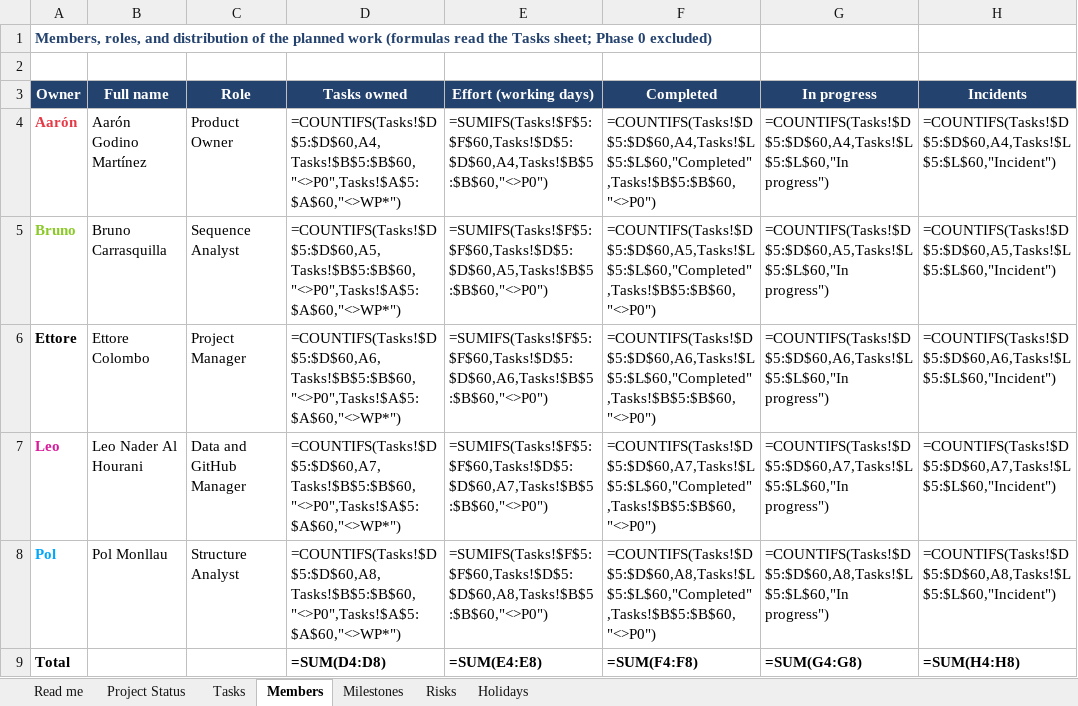
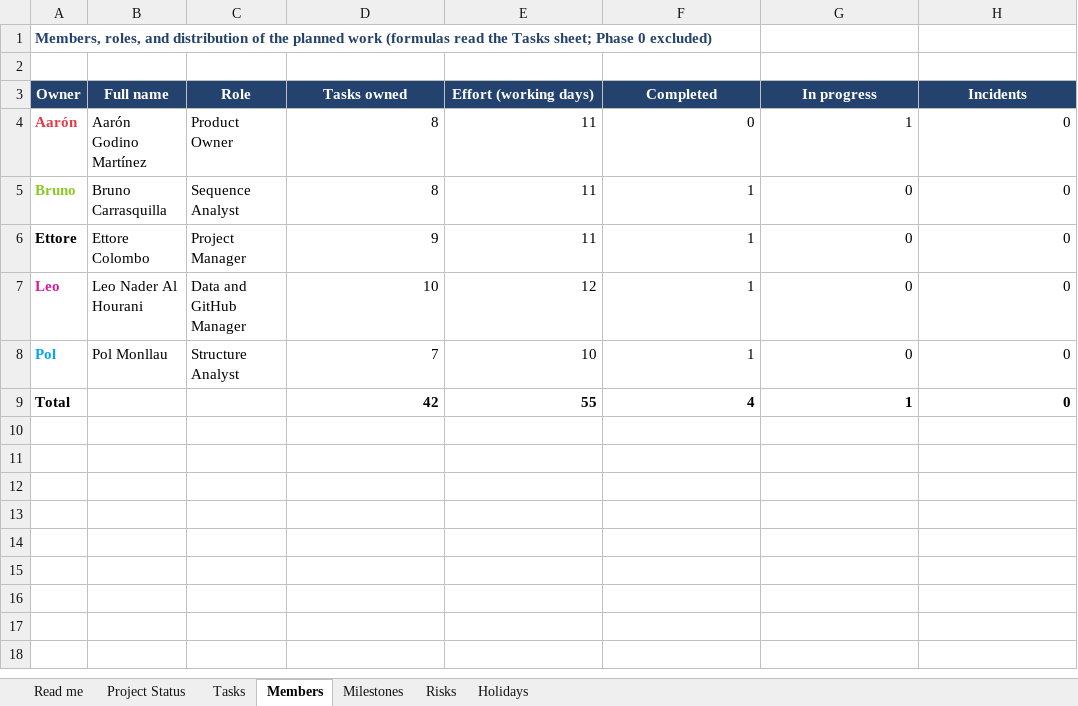
Before and after one commit to XxNaderTheKing08Xx/11DP-C_Pyruvate-Kinase-Deficiency_IB_2026, an Excel workbook: gantt/Gantt_live_11DP-C.xlsx, sheet Members, drawn as a sheet; values as stored, in another font and other column widths than the file's, no borders; formulas without a stored value are shown as written; the diff names each change by its address in the sheet, - before the commit and + after, or states it on an @@ line.

```diff
--- a/gantt/Gantt_live_11DP-C.xlsx (sheet Members)
+++ b/gantt/Gantt_live_11DP-C.xlsx (sheet Members)
-D4 (Tasks owned): =COUNTIFS(Tasks!$D$5:$D$60,A4,Tasks!$B$5:$B$60,"<>P0",Tasks!$A$5:$A$60,"<>WP*")
+D4 (Tasks owned): 8
-E4 (Effort (working days)): =SUMIFS(Tasks!$F$5:$F$60,Tasks!$D$5:$D$60,A4,Tasks!$B$5:$B$60,"<>P0")
+E4 (Effort (working days)): 11
-F4 (Completed): =COUNTIFS(Tasks!$D$5:$D$60,A4,Tasks!$L$5:$L$60,"Completed",Tasks!$B$5:$B$60,"<>P0")
+F4 (Completed): 0
-G4 (In progress): =COUNTIFS(Tasks!$D$5:$D$60,A4,Tasks!$L$5:$L$60,"In progress")
+G4 (In progress): 1
-H4 (Incidents): =COUNTIFS(Tasks!$D$5:$D$60,A4,Tasks!$L$5:$L$60,"Incident")
+H4 (Incidents): 0
-D5 (Tasks owned): =COUNTIFS(Tasks!$D$5:$D$60,A5,Tasks!$B$5:$B$60,"<>P0",Tasks!$A$5:$A$60,"<>WP*")
+D5 (Tasks owned): 8
-E5 (Effort (working days)): =SUMIFS(Tasks!$F$5:$F$60,Tasks!$D$5:$D$60,A5,Tasks!$B$5:$B$60,"<>P0")
+E5 (Effort (working days)): 11
-F5 (Completed): =COUNTIFS(Tasks!$D$5:$D$60,A5,Tasks!$L$5:$L$60,"Completed",Tasks!$B$5:$B$60,"<>P0")
+F5 (Completed): 1
-G5 (In progress): =COUNTIFS(Tasks!$D$5:$D$60,A5,Tasks!$L$5:$L$60,"In progress")
+G5 (In progress): 0
-H5 (Incidents): =COUNTIFS(Tasks!$D$5:$D$60,A5,Tasks!$L$5:$L$60,"Incident")
+H5 (Incidents): 0
-D6 (Tasks owned): =COUNTIFS(Tasks!$D$5:$D$60,A6,Tasks!$B$5:$B$60,"<>P0",Tasks!$A$5:$A$60,"<>WP*")
+D6 (Tasks owned): 9
-E6 (Effort (working days)): =SUMIFS(Tasks!$F$5:$F$60,Tasks!$D$5:$D$60,A6,Tasks!$B$5:$B$60,"<>P0")
+E6 (Effort (working days)): 11
-F6 (Completed): =COUNTIFS(Tasks!$D$5:$D$60,A6,Tasks!$L$5:$L$60,"Completed",Tasks!$B$5:$B$60,"<>P0")
+F6 (Completed): 1
-G6 (In progress): =COUNTIFS(Tasks!$D$5:$D$60,A6,Tasks!$L$5:$L$60,"In progress")
+G6 (In progress): 0
-H6 (Incidents): =COUNTIFS(Tasks!$D$5:$D$60,A6,Tasks!$L$5:$L$60,"Incident")
+H6 (Incidents): 0
-D7 (Tasks owned): =COUNTIFS(Tasks!$D$5:$D$60,A7,Tasks!$B$5:$B$60,"<>P0",Tasks!$A$5:$A$60,"<>WP*")
+D7 (Tasks owned): 10
-E7 (Effort (working days)): =SUMIFS(Tasks!$F$5:$F$60,Tasks!$D$5:$D$60,A7,Tasks!$B$5:$B$60,"<>P0")
+E7 (Effort (working days)): 12
-F7 (Completed): =COUNTIFS(Tasks!$D$5:$D$60,A7,Tasks!$L$5:$L$60,"Completed",Tasks!$B$5:$B$60,"<>P0")
+F7 (Completed): 1
-G7 (In progress): =COUNTIFS(Tasks!$D$5:$D$60,A7,Tasks!$L$5:$L$60,"In progress")
+G7 (In progress): 0
-H7 (Incidents): =COUNTIFS(Tasks!$D$5:$D$60,A7,Tasks!$L$5:$L$60,"Incident")
+H7 (Incidents): 0
-D8 (Tasks owned): =COUNTIFS(Tasks!$D$5:$D$60,A8,Tasks!$B$5:$B$60,"<>P0",Tasks!$A$5:$A$60,"<>WP*")
+D8 (Tasks owned): 7
-E8 (Effort (working days)): =SUMIFS(Tasks!$F$5:$F$60,Tasks!$D$5:$D$60,A8,Tasks!$B$5:$B$60,"<>P0")
+E8 (Effort (working days)): 10
-F8 (Completed): =COUNTIFS(Tasks!$D$5:$D$60,A8,Tasks!$L$5:$L$60,"Completed",Tasks!$B$5:$B$60,"<>P0")
+F8 (Completed): 1
-G8 (In progress): =COUNTIFS(Tasks!$D$5:$D$60,A8,Tasks!$L$5:$L$60,"In progress")
+G8 (In progress): 0
-H8 (Incidents): =COUNTIFS(Tasks!$D$5:$D$60,A8,Tasks!$L$5:$L$60,"Incident")
+H8 (Incidents): 0
-D9 (Tasks owned): =SUM(D4:D8)
+D9 (Tasks owned): 42
-E9 (Effort (working days)): =SUM(E4:E8)
+E9 (Effort (working days)): 55
-F9 (Completed): =SUM(F4:F8)
+F9 (Completed): 4
-G9 (In progress): =SUM(G4:G8)
+G9 (In progress): 1
-H9 (Incidents): =SUM(H4:H8)
+H9 (Incidents): 0
```
Also changed, not shown: sheet Tasks, sheet Project Status, sheet Risks, sheet Milestones, hidden cells, status/Gantt_live_11DP-C.xlsx, 4 other files.
